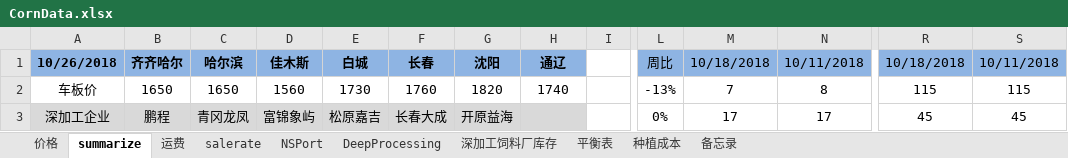
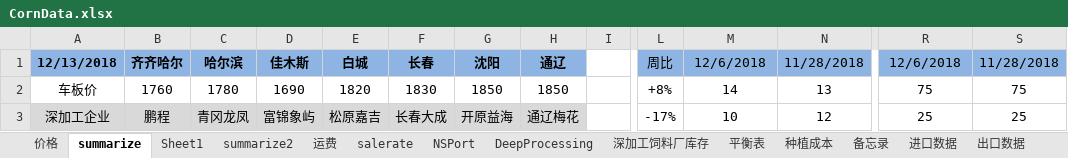
Before and after one commit to huqinghua109/fhzbWeb, an Excel workbook: report/CornData.xlsx, sheet summarize, drawn as a sheet; only a part is shown, gaps mark what is left out; values as stored, in another font and other column widths than the file's, no borders; charts and pictures not drawn; the diff covers the shown part only; the diff names each change by its address in the sheet, - before the commit and + after, or states it on an @@ line.

```diff
--- a/report/CornData.xlsx (sheet summarize)
+++ b/report/CornData.xlsx (sheet summarize)
+sheet tab: Sheet1
+sheet tab: summarize2
+sheet tab: 进口数据
+sheet tab: 出口数据
-A1: 10/26/2018
+A1: 12/13/2018
-M1: 10/18/2018
+M1: 12/6/2018
-N1: 10/11/2018
+N1: 11/28/2018
-R1: 10/18/2018
+R1: 12/6/2018
-S1: 10/11/2018
+S1: 11/28/2018
-B2: 1650
+B2: 1760
-C2: 1650
+C2: 1780
-D2: 1560
+D2: 1690
-E2: 1730
+E2: 1820
-F2: 1760
+F2: 1830
-G2: 1820
+G2: 1850
-H2: 1740
+H2: 1850
-L2: -13%
+L2: +8%
-M2: 7
+M2: 14
-N2: 8
+N2: 13
-R2: 115
+R2: 75
-S2: 115
+S2: 75
-H3: (empty)
+H3: 通辽梅花
-L3: 0%
+L3: -17%
-M3: 17
+M3: 10
-N3: 17
+N3: 12
-R3: 45
+R3: 25
-S3: 45
+S3: 25
```
Also changed, not shown: 42 added rows, 12 removed rows and 63 edited cells elsewhere in this sheet, sheet 价格, sheet NSPort, sheet 深加工饲料厂库存, sheet DeepProcessing, sheet salerate, sheet 种植成本, 1 more sheet, formulas that keep their value, charts or pictures, report/CornTempRes.xlsx, report/cleandata_basis.xlsx, 6 other files.
